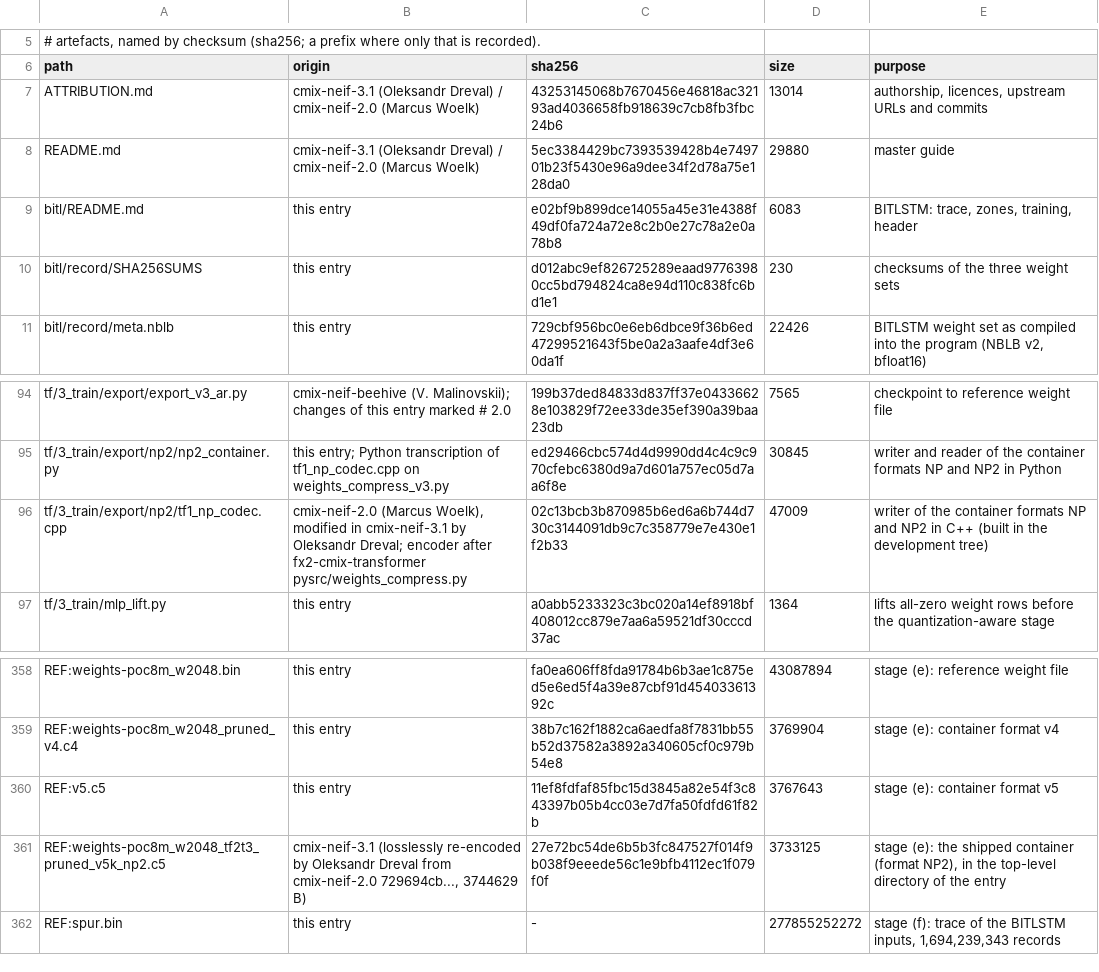
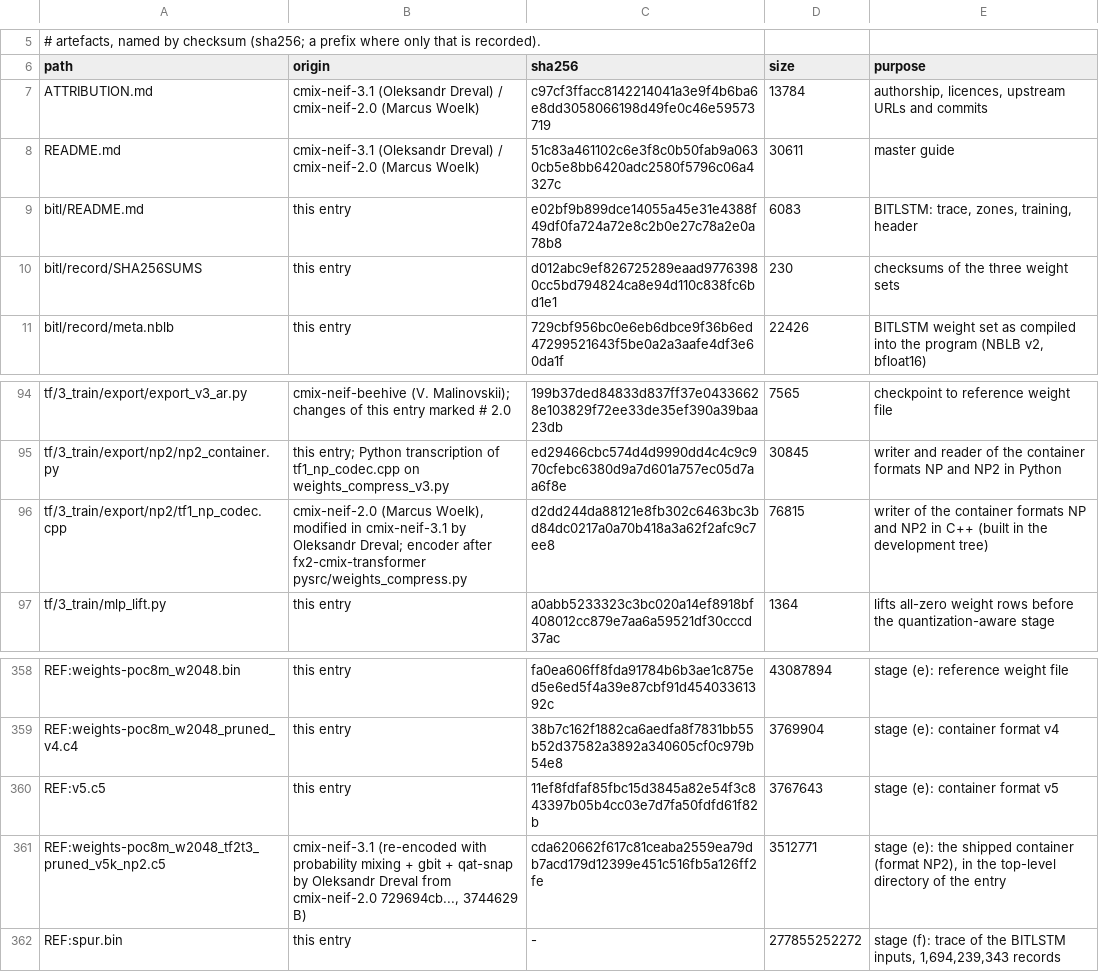
Before and after one commit to OleksandrDreval/cmix-neif-3.1, a TSV file: training/MANIFEST.tsv, drawn as a sheet; only a part is shown, gaps mark what is left out.

Commit message:
Add multi-model .c5 QAT snapping, 1-byte BITLSTM packing, and H=16 active-cell AVX2.
- Introduce coupled feature-Gram mlp.up and closed-form ReLU^2 covariance-compensated mlp.down QAT snapping (tf1_np_codec qat-snap) onto the {0, ±2, ±4, ±7} grid while preserving 100% of Lehmer prefixes (K = 20,277 B), combined with 5-way integer node probability mixing (p_tree, p_2d, p_3d, p_rc, p_grid), per-row gbit grid skipping, and 4-way sign mixing in weights_io_compressed.cpp, shrinking weights-poc8m_w2048_tf2t3_pruned_v5k_np2.c5 to 3,512,771 B (-220,354 B vs Iter 3, -231,858 B vs 2.0; -445,342 B in S; FNV-1a-64 0x844f1f2bf695ec2bULL, SHA-256 cda62066...).
- Pack frozen BITLSTM weights into single-byte (e_code << 4) | s format in kBlobW[24669] with slot-1 3-bit mantissa rounding and a 90-byte exception tail, cutting kBlobW .rodata in half (49,158 B -> 24,669 B, -49.8%, -18,640 B stripped ELF), and prune dead online-training routines and unused fields from struct Head (g_head in .bss shrunk to 264 B).
- Accelerate BITLSTM execution by restricting Head::Forward() to active cells H = kSlotH[slot] (H = 16 via Dot16Preloaded/Hsum4 for slot 0 across 30.99M census/metadata bits, speeding up slot-0 compute by ~2.7x; H = 32 via Dot32Preloaded for slots 1 and 2).
- Reduce shipped comp9 to 3,811,596 B (-218,246 B vs Iter 3, -230,968 B vs 2.0) and projected total Hutter Prize score S = comp9 + archive9 to 92,927,013 B (-436,473 B vs Iter 3, -461,943 B vs 2.0).
- Update AUTHORS, CHANGES.md, NOTICE.md, README.md, training/ATTRIBUTION.md, training/README.md, and training/MANIFEST.tsv with Iteration 4 benchmarks, checksums, and attribution.

```diff
--- a/training/MANIFEST.tsv
+++ b/training/MANIFEST.tsv
@@ -6,4 +6,4 @@
 path	origin	sha256	size	purpose
-ATTRIBUTION.md	cmix-neif-3.1 (Oleksandr Dreval) / cmix-neif-2.0 (Marcus Woelk)	43253145068b7670456e46818ac32193ad4036658fb918639c7cb8fb3fbc24b6	13014	authorship, licences, upstream URLs and commits
-README.md	cmix-neif-3.1 (Oleksandr Dreval) / cmix-neif-2.0 (Marcus Woelk)	5ec3384429bc7393539428b4e749701b23f5430e96a9dee34f2d78a75e128da0	29880	master guide
+ATTRIBUTION.md	cmix-neif-3.1 (Oleksandr Dreval) / cmix-neif-2.0 (Marcus Woelk)	c97cf3ffacc8142214041a3e9f4b6ba6e8dd3058066198d49fe0c46e59573719	13784	authorship, licences, upstream URLs and commits
+README.md	cmix-neif-3.1 (Oleksandr Dreval) / cmix-neif-2.0 (Marcus Woelk)	51c83a461102c6e3f8c0b50fab9a0630cb5e8bb6420adc2580f5796c06a4327c	30611	master guide
 bitl/README.md	this entry	e02bf9b899dce14055a45e31e4388f49df0fa724a72e8c2b0e27c78a2e0a78b8	6083	BITLSTM: trace, zones, training, header
@@ -95,3 +95,3 @@ tf/3_train/export/export_v3_ar.py	cmix-neif-beehive (V. Malinovskii); changes of
 tf/3_train/export/np2/np2_container.py	this entry; Python transcription of tf1_np_codec.cpp on weights_compress_v3.py	ed29466cbc574d4d9990dd4c4c9c970cfebc6380d9a7d601a757ec05d7aa6f8e	30845	writer and reader of the container formats NP and NP2 in Python
-tf/3_train/export/np2/tf1_np_codec.cpp	cmix-neif-2.0 (Marcus Woelk), modified in cmix-neif-3.1 by Oleksandr Dreval; encoder after fx2-cmix-transformer pysrc/weights_compress.py	02c13bcb3b870985b6ed6a6b744d730c3144091db9c7c358779e7e430e1f2b33	47009	writer of the container formats NP and NP2 in C++ (built in the development tree)
+tf/3_train/export/np2/tf1_np_codec.cpp	cmix-neif-2.0 (Marcus Woelk), modified in cmix-neif-3.1 by Oleksandr Dreval; encoder after fx2-cmix-transformer pysrc/weights_compress.py	d2dd244da88121e8fb302c6463bc3bd84dc0217a0a70b418a3a62f2afc9c7ee8	76815	writer of the container formats NP and NP2 in C++ (built in the development tree)
 tf/3_train/mlp_lift.py	this entry	a0abb5233323c3bc020a14ef8918bf408012cc879e7aa6a59521df30cccd37ac	1364	lifts all-zero weight rows before the quantization-aware stage
@@ -360,3 +360,3 @@ REF:weights-poc8m_w2048_pruned_v4.c4	this entry	38b7c162f1882ca6aedfa8f7831bb55b
 REF:v5.c5	this entry	11ef8fdfaf85fbc15d3845a82e54f3c843397b05b4cc03e7d7fa50fdfd61f82b	3767643	stage (e): container format v5
-REF:weights-poc8m_w2048_tf2t3_pruned_v5k_np2.c5	cmix-neif-3.1 (losslessly re-encoded by Oleksandr Dreval from cmix-neif-2.0 729694cb..., 3744629 B)	27e72bc54de6b5b3fc847527f014f9b038f9eeede56c1e9bfb4112ec1f079f0f	3733125	stage (e): the shipped container (format NP2), in the top-level directory of the entry
+REF:weights-poc8m_w2048_tf2t3_pruned_v5k_np2.c5	cmix-neif-3.1 (re-encoded with probability mixing + gbit + qat-snap by Oleksandr Dreval from cmix-neif-2.0 729694cb..., 3744629 B)	cda620662f617c81ceaba2559ea79db7acd179d12399e451c516fb5a126ff2fe	3512771	stage (e): the shipped container (format NP2), in the top-level directory of the entry
 REF:spur.bin	this entry	-	277855252272	stage (f): trace of the BITLSTM inputs, 1,694,239,343 records
```
Also changed, not shown: 13 other files.
